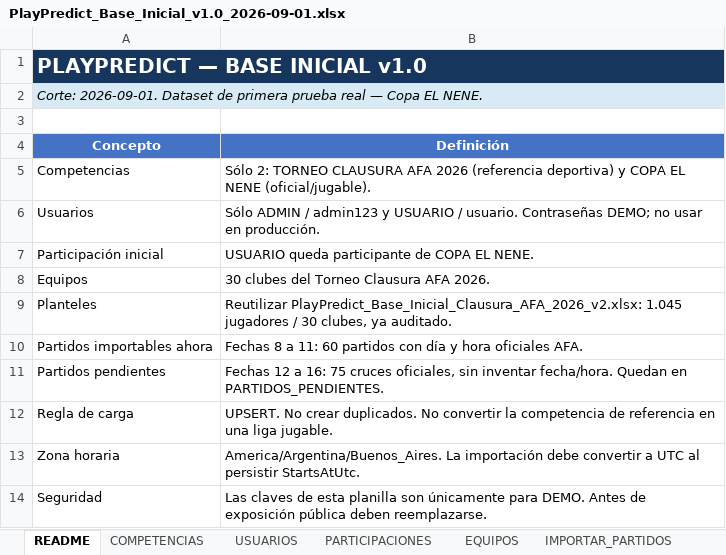
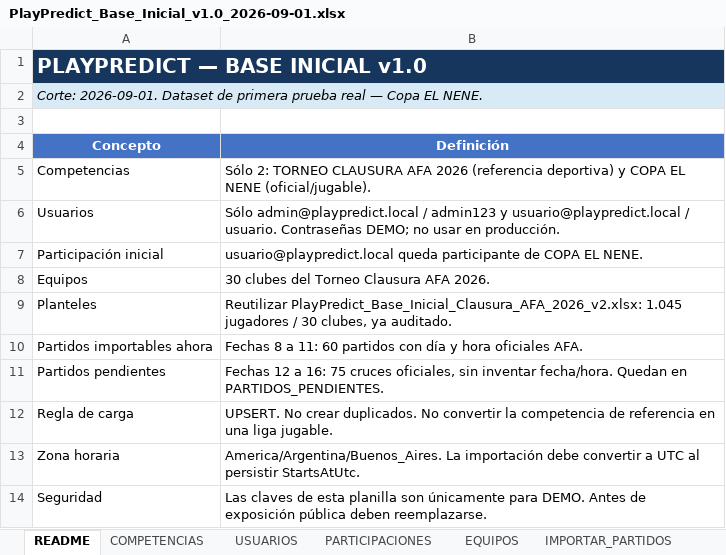
Before and after one commit to pchurin1829/PlayPredict, an Excel workbook: docs/datos-iniciales/PlayPredict_Base_Inicial_v1.0_2026-09-01.xlsx, sheet README, drawn as a sheet; values as stored, in another font and other column widths than the file's, no borders; the diff names each change by its address in the sheet, - before the commit and + after, or states it on an @@ line.

Commit message:
feat: harden email identity and finalize demo admin flow

```diff
--- a/docs/datos-iniciales/PlayPredict_Base_Inicial_v1.0_2026-09-01.xlsx (sheet README)
+++ b/docs/datos-iniciales/PlayPredict_Base_Inicial_v1.0_2026-09-01.xlsx (sheet README)
-B6 (Definición): Sólo ADMIN / admin123 y USUARIO / usuario.…
+B6 (Definición): Sólo admin@playpredict.local / admin123 y usuario@playpredict.local / usuario.…
-B7 (Definición): USUARIO queda participante…
+B7 (Definición): usuario@playpredict.local queda participante…
```
Also changed, not shown: sheet USUARIOS, sheet PARTICIPACIONES, 21 other files.
